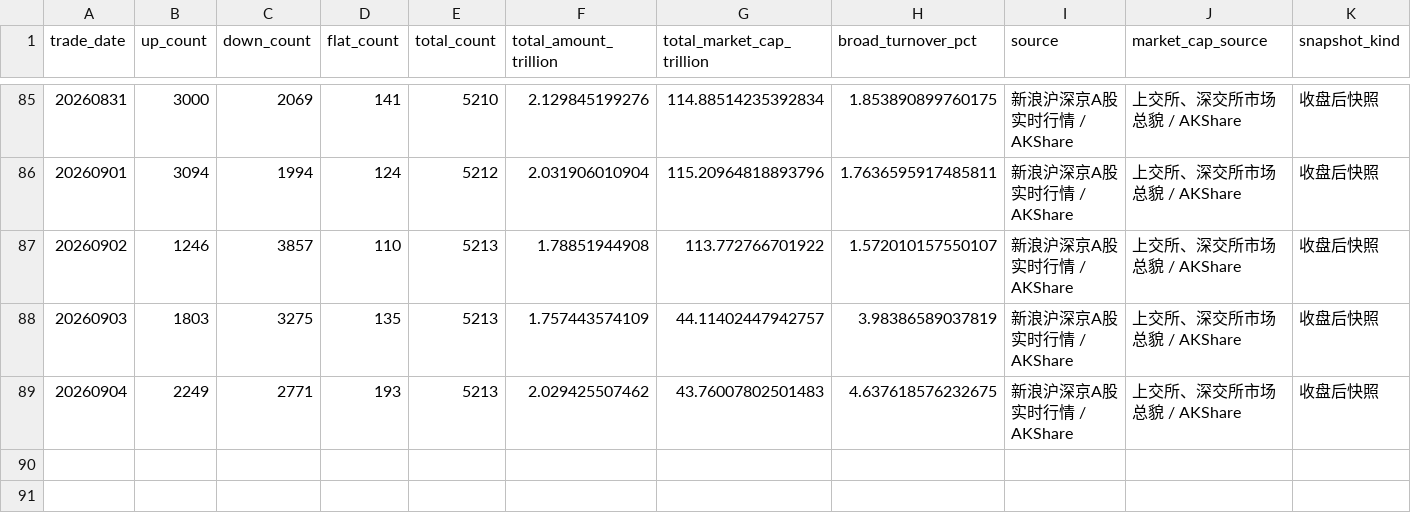
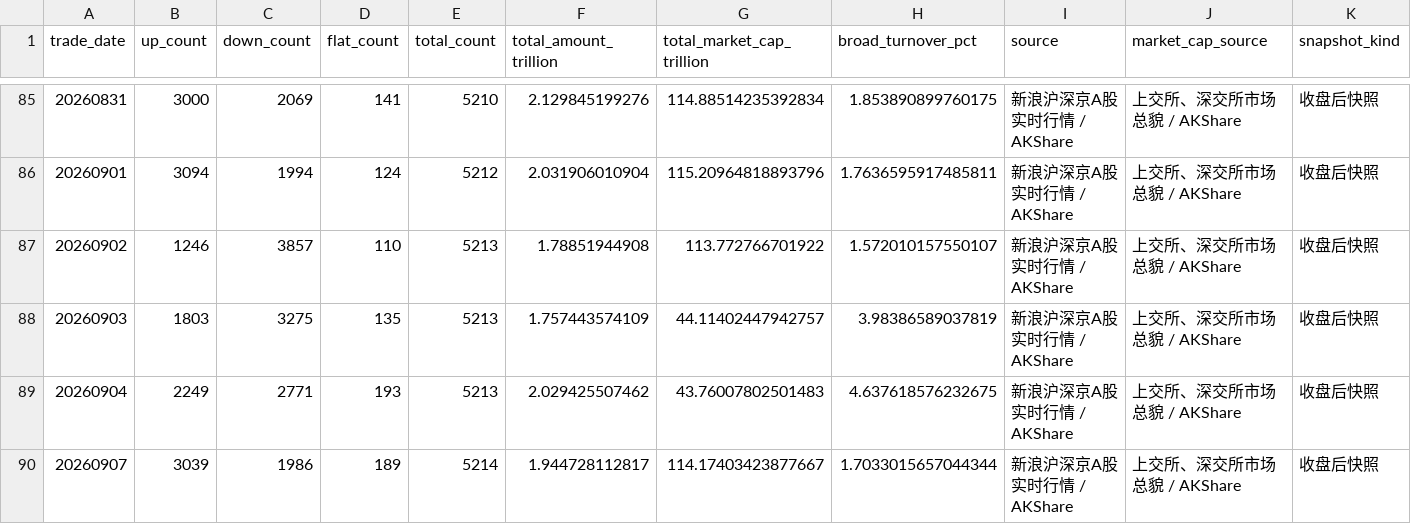
Before and after one commit to yuwxsarah/macroscope-dashboard, a CSV file: data/breadth.csv, drawn as a sheet; only a part is shown, gaps mark what is left out.

```diff
--- a/data/breadth.csv
+++ b/data/breadth.csv
@@ -89 +89,2 @@
 20260904,2249,2771,193,5213,2.029425507462,43.76007802501483,4.637618576232675,新浪沪深京A股实时行情 / AKShare,上交所、深交所市场总貌 / AKShare,收盘后快照
+20260907,3039,1986,189,5214,1.944728112817,114.17403423877667,1.7033015657044344,新浪沪深京A股实时行情 / AKShare,上交所、深交所市场总貌 / AKShare,收盘后快照
```
Also changed, not shown: data/crowding.csv, data/leverage.csv, 6 other files.
